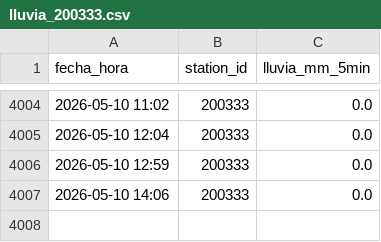
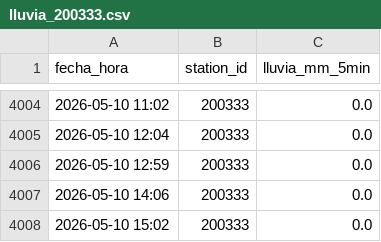
Before and after one commit to AlexandraCQ/alerta-lluvia, a CSV file: lluvia_200333.csv, drawn as a sheet; only a part is shown, gaps mark what is left out.

```diff
--- a/lluvia_200333.csv
+++ b/lluvia_200333.csv
@@ -4007 +4007,2 @@ fecha_hora,station_id,lluvia_mm_5min
 2026-05-10 14:06,200333,0.0
+2026-05-10 15:02,200333,0.0
```
